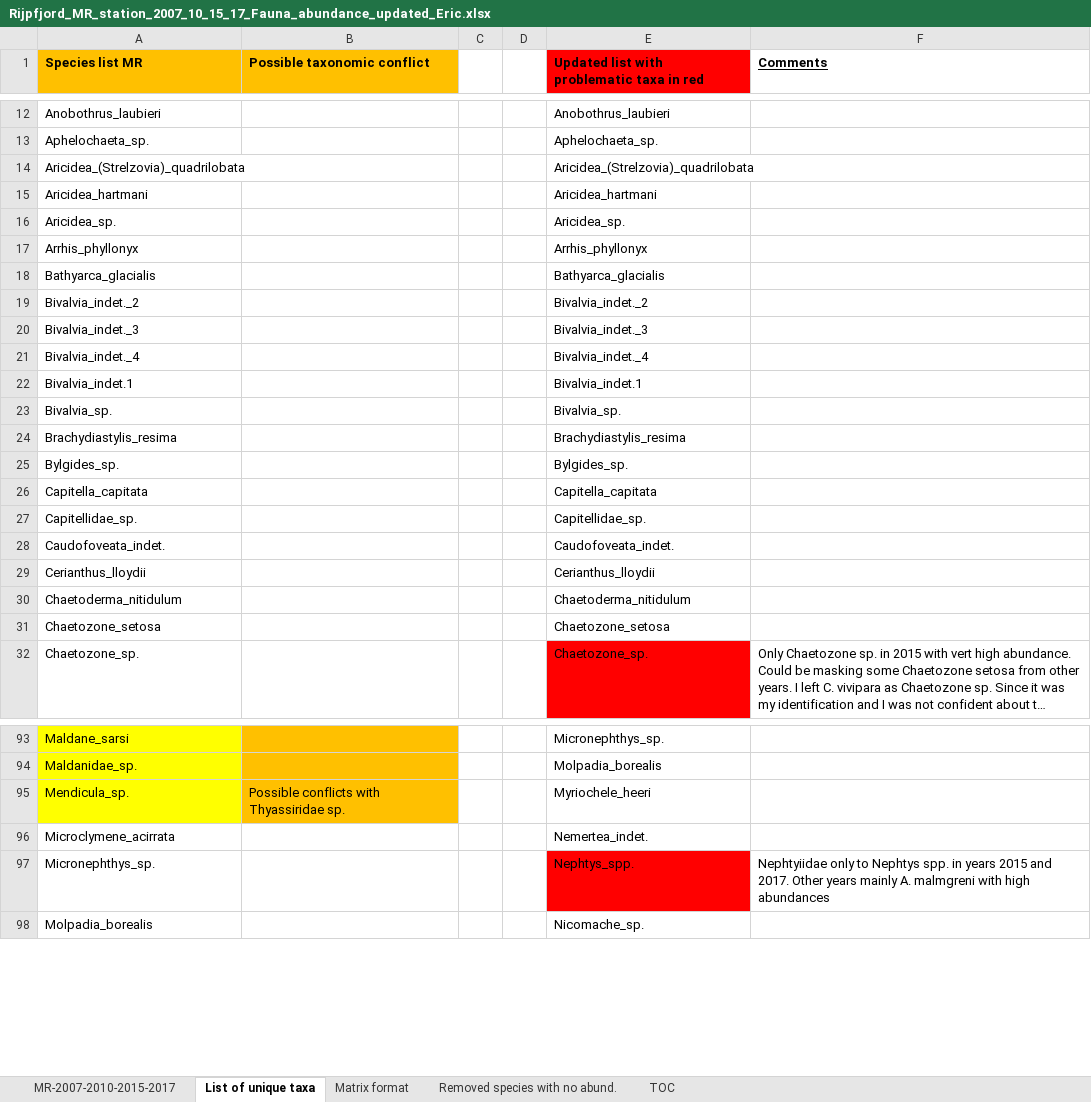
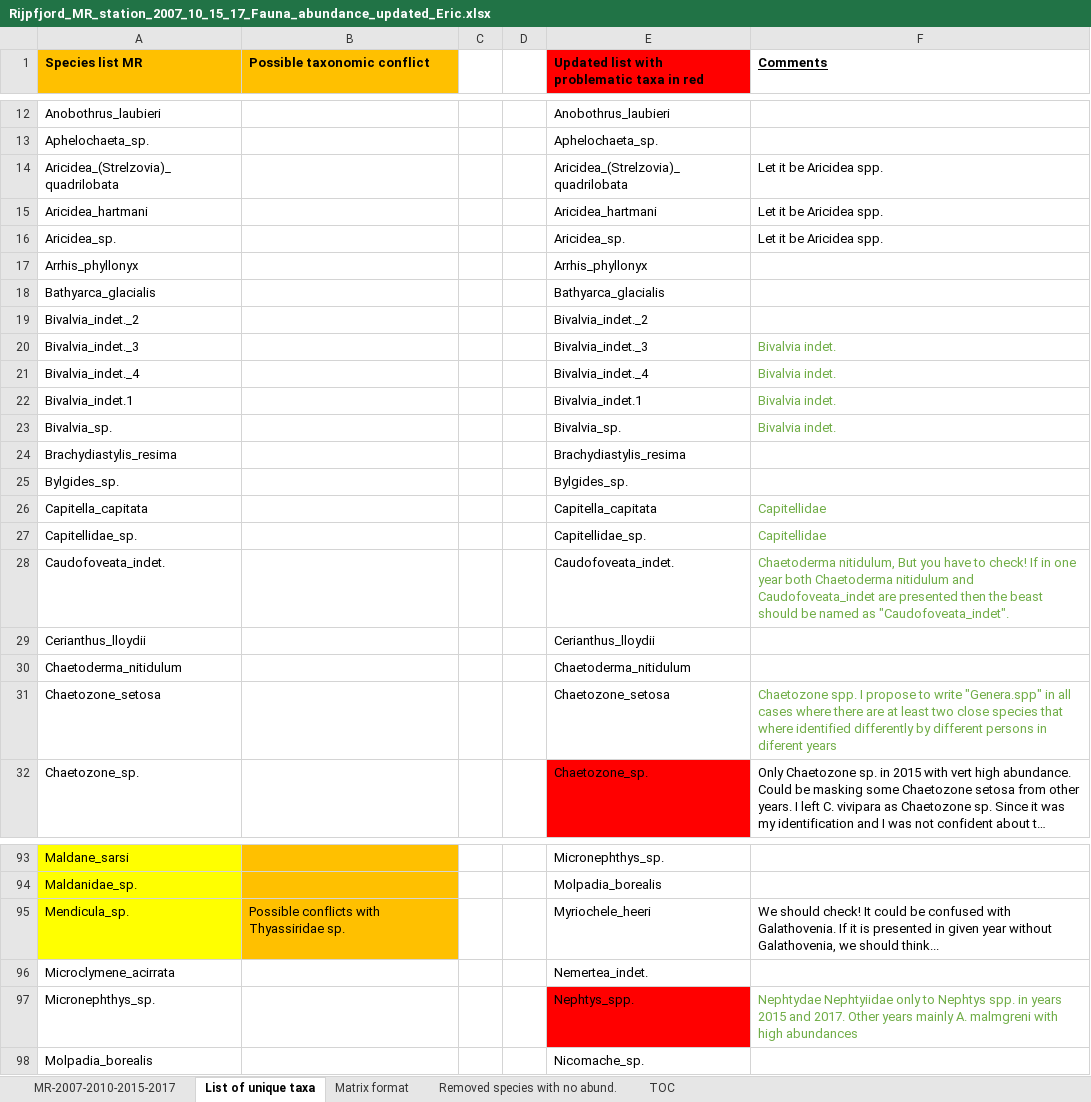
Before and after one commit to polydora/Articles_in_progress, an Excel workbook: Rijpfjorden project/Rijpfjord_MR_station_2007_10_15_17_Fauna_abundance_updated_Eric.xlsx, sheet List of unique taxa, drawn as a sheet; only a part is shown, gaps mark what is left out; long unchanged cells end in …; values as stored, in another font and other column widths than the file's, no borders; the diff covers the shown part only; the diff names each change by its address in the sheet, - before the commit and + after, or states it on an @@ line.

```diff
--- a/Rijpfjorden project/Rijpfjord_MR_station_2007_10_15_17_Fauna_abundance_updated_Eric.xlsx (sheet List of unique taxa)
+++ b/Rijpfjorden project/Rijpfjord_MR_station_2007_10_15_17_Fauna_abundance_updated_Eric.xlsx (sheet List of unique taxa)
-F14:F16 (Comments): (empty)
+F14:F16 (Comments): Let it be Aricidea spp.
-F20:F23 (Comments): (empty)
+F20:F23 (Comments): Bivalvia indet.
-F26:F27 (Comments): (empty)
+F26:F27 (Comments): Capitellidae
-F28 (Comments): (empty)
+F28 (Comments): Chaetoderma nitidulum, But you have to check! If in one year both Chaetoderma nitidulum and Caudofoveata_indet are presented then the beast should be named as "Caudofoveata_indet".
-F31 (Comments): (empty)
+F31 (Comments): Chaetozone spp. I propose to write "Genera.spp" in all cases where there are at least two close species that where identified differently by different persons in diferent years
-F95 (Comments): (empty)
+F95 (Comments): We should check! It could be confused with Galathovenia. If it is presented in given year without Galathovenia, we should think...
-F97 (Comments): Nephtyiidae only…
+F97 (Comments): Nephtydae Nephtyiidae only…
-F97 text colour: black
+F97 text colour: #70AD47
```
Also changed, not shown: 43 edited cells and cell formats elsewhere in this sheet, 1 other file.
